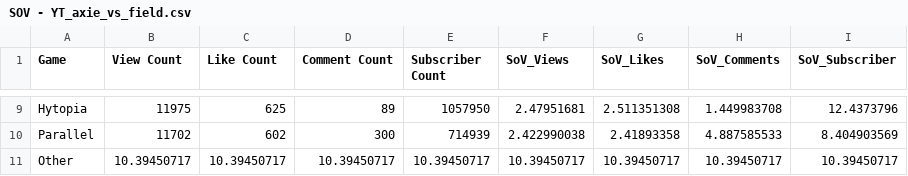
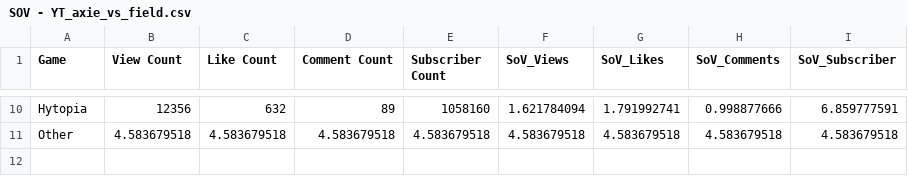
Before and after one commit to Cprogram06/smcp-dashboard, a CSV file: csvs/SOV - YT_axie_vs_field.csv, drawn as a sheet; only a part is shown, gaps mark what is left out; removed rows and columns are numbered as before the commit, all else as after; the diff covers the shown part only; the diff names each change by its address in the sheet, - before the commit and + after, or states it on an @@ line.

```diff
--- a/csvs/SOV - YT_axie_vs_field.csv
+++ b/csvs/SOV - YT_axie_vs_field.csv
-B10 (View Count): 11975
+B10 (View Count): 12356
-C10 (Like Count): 625
+C10 (Like Count): 632
-E10 (Subscriber Count): 1057950
+E10 (Subscriber Count): 1058160
-F10 (SoV_Views): 2.47951681
+F10 (SoV_Views): 1.621784094
-G10 (SoV_Likes): 2.511351308
+G10 (SoV_Likes): 1.791992741
-H10 (SoV_Comments): 1.449983708
+H10 (SoV_Comments): 0.998877666
-I10 (SoV_Subscriber): 12.4373796
+I10 (SoV_Subscriber): 6.859777591
-row 10: Parallel | 11702 | 602 | 300 | 714939 | 2.422990038 | 2.41893358 | 4.887585533 | 8.404903569
-B11 (View Count): 10.39450717
+B11 (View Count): 4.583679518
-C11 (Like Count): 10.39450717
+C11 (Like Count): 4.583679518
-D11 (Comment Count): 10.39450717
+D11 (Comment Count): 4.583679518
-E11 (Subscriber Count): 10.39450717
+E11 (Subscriber Count): 4.583679518
-F11 (SoV_Views): 10.39450717
+F11 (SoV_Views): 4.583679518
-G11 (SoV_Likes): 10.39450717
+G11 (SoV_Likes): 4.583679518
-H11 (SoV_Comments): 10.39450717
+H11 (SoV_Comments): 4.583679518
-I11 (SoV_Subscriber): 10.39450717
+I11 (SoV_Subscriber): 4.583679518
```
Also changed, not shown: 5 added rows, 4 removed rows and 24 edited cells elsewhere in this file, csvs/SOV - SoV_YT.csv.
